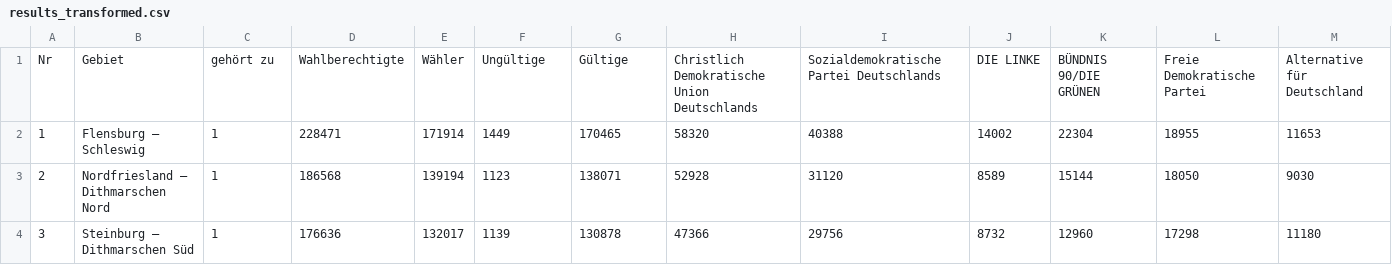
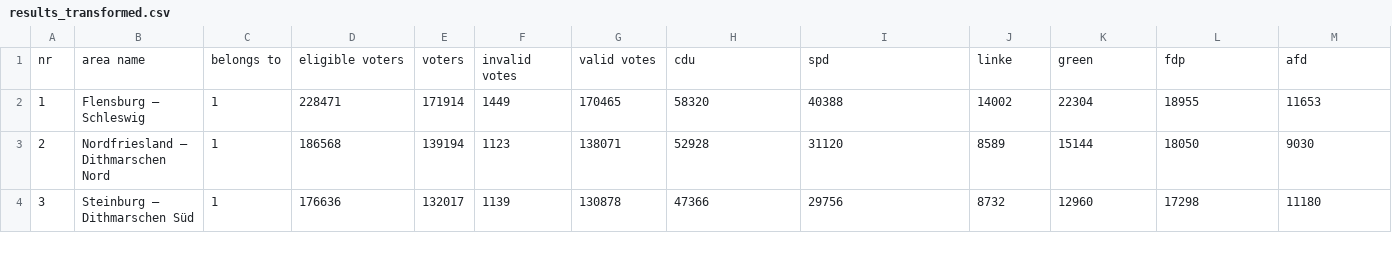
Before and after one commit to MariusMeiners/w07_assignment, a CSV file: results_transformed.csv, drawn as a sheet; only a part is shown; removed rows and columns are numbered as before the commit, all else as after; the diff names each change by its address in the sheet, - before the commit and + after, or states it on an @@ line.

Commit message:
Translate results table

```diff
--- a/results_transformed.csv
+++ b/results_transformed.csv
-row 1: Nr | Gebiet | gehört zu | Wahlberechtigte | Wähler | Ungültige | Gültige | Christlich Demokratische Union Deutschlands | Sozialdemokratische Partei Deutschlands | DIE LINKE | BÜNDNIS 90/DIE GRÜNEN | Freie Demokratische Partei | Alternative für Deutschland
+row 1: nr | area name | belongs to | eligible voters | voters | invalid votes | valid votes | cdu | spd | linke | green | fdp | afd
```
Also changed, not shown: 1 other file.
